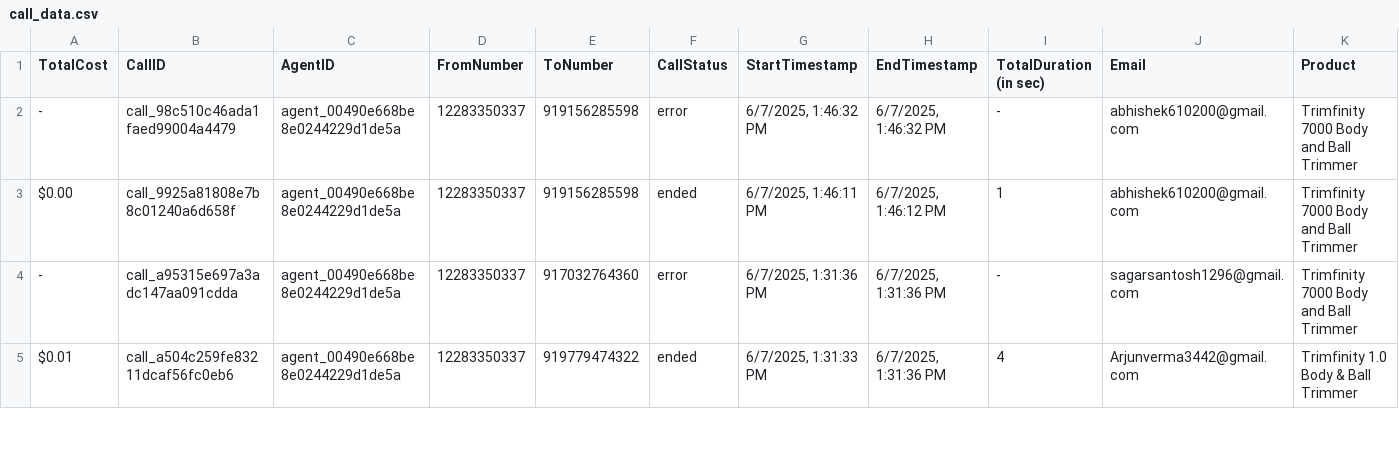
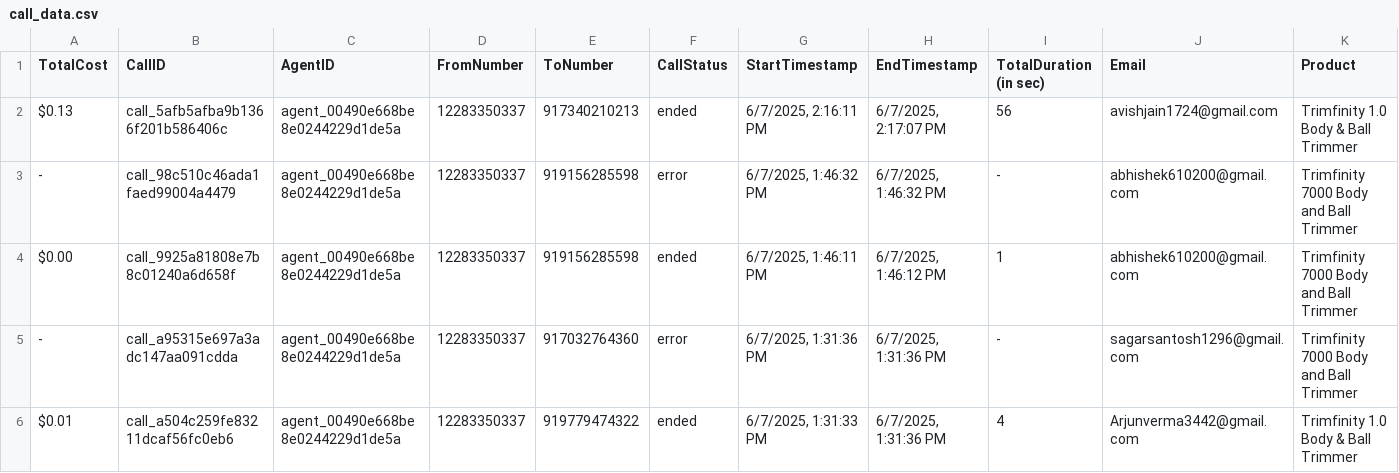
Before and after one commit to Urban-gabru-yog/Trimfinity_Dashboard_1104, a CSV file: data/call_data.csv, drawn as a sheet; only a part is shown; rows hold the shown columns only; the diff names each change by its address in the sheet, - before the commit and + after, or states it on an @@ line.

```diff
--- a/data/call_data.csv
+++ b/data/call_data.csv
+row 2: $0.13 | call_5afb5afba9b1366f201b586406c | agent_00490e668be8e0244229d1de5a | 12283350337 | 917340210213 | ended | 6/7/2025, 2:16:11 PM | 6/7/2025, 2:17:07 PM | 56 | avishjain1724@gmail.com | Trimfinity 1.0 Body & Ball Trimmer
```
Also changed, not shown: data/merged_data.csv, 1 other file.
